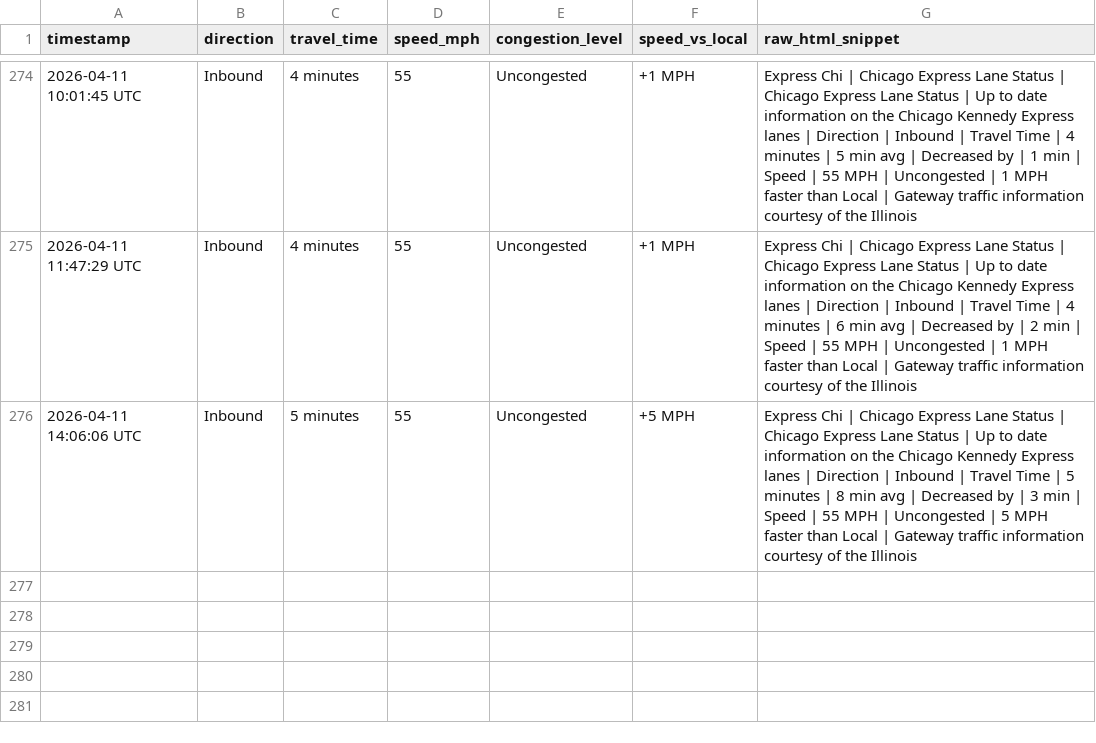
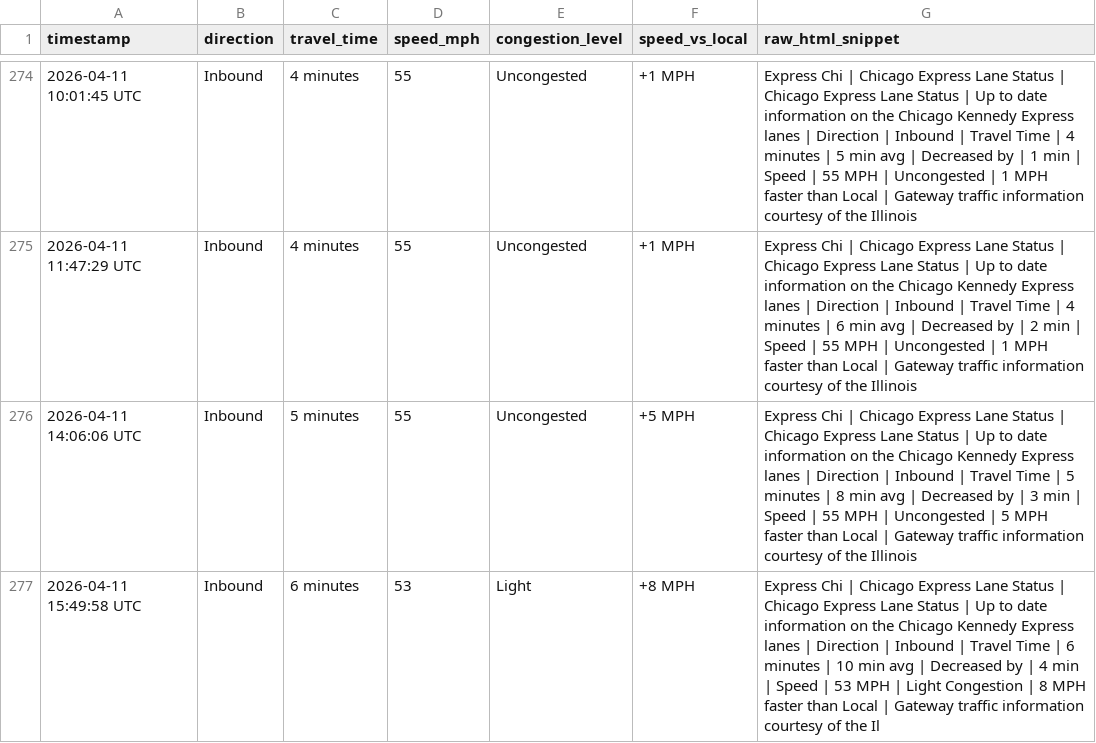
Before and after one commit to yvokino/kennedy-express-monitor, a CSV file: data/kennedy_express_log.csv, drawn as a sheet; only a part is shown, gaps mark what is left out.

```diff
--- a/data/kennedy_express_log.csv
+++ b/data/kennedy_express_log.csv
@@ -276 +276,2 @@ timestamp,direction,travel_time,speed_mph,congestion_level,speed_vs_local,raw_ht
 2026-04-11 14:06:06 UTC,Inbound,5 minutes,55,Uncongested,+5 MPH,Express Chi | Chicago Express Lane Status | Chicago Express Lane Status | Up to date information on the Chicago Kennedy Express lanes | Direction | Inbound | Travel Time | 5 minutes | 8 min avg | Decreased by | 3 min | Speed | 55 MPH | Uncongested | 5 MPH faster than Local | Gateway traffic information courtesy of the Illinois
+2026-04-11 15:49:58 UTC,Inbound,6 minutes,53,Light,+8 MPH,Express Chi | Chicago Express Lane Status | Chicago Express Lane Status | Up to date information on the Chicago Kennedy Express lanes | Direction | Inbound | Travel Time | 6 minutes | 10 min avg | Decreased by | 4 min | Speed | 53 MPH | Light Congestion | 8 MPH faster than Local | Gateway traffic information courtesy of the Il
```
